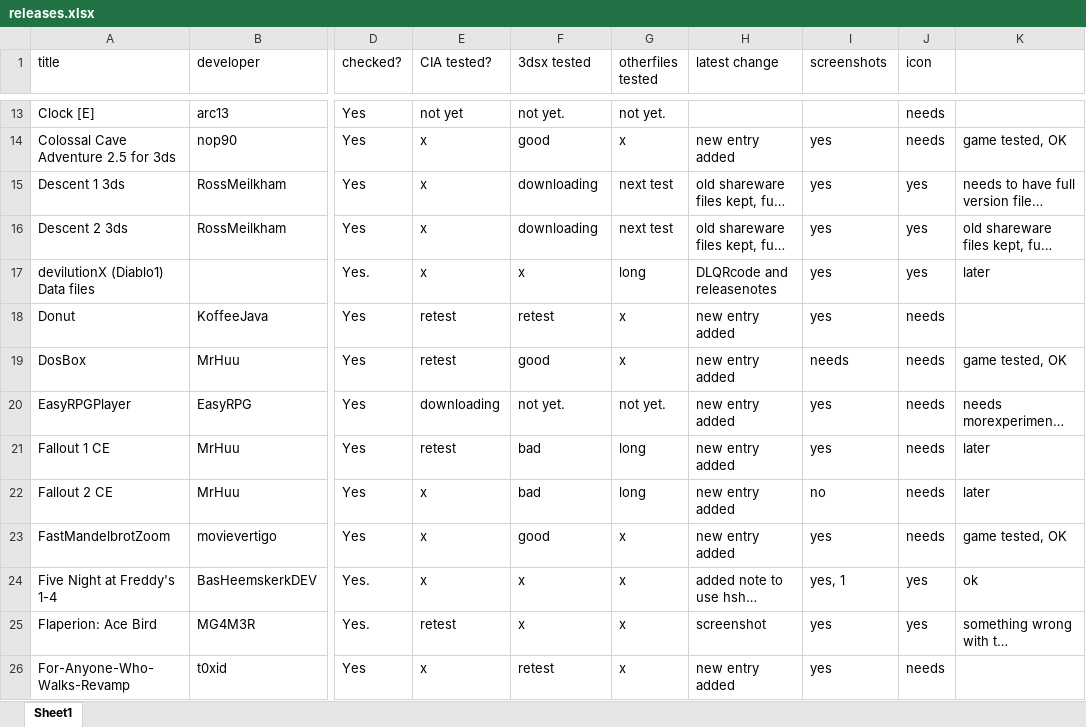
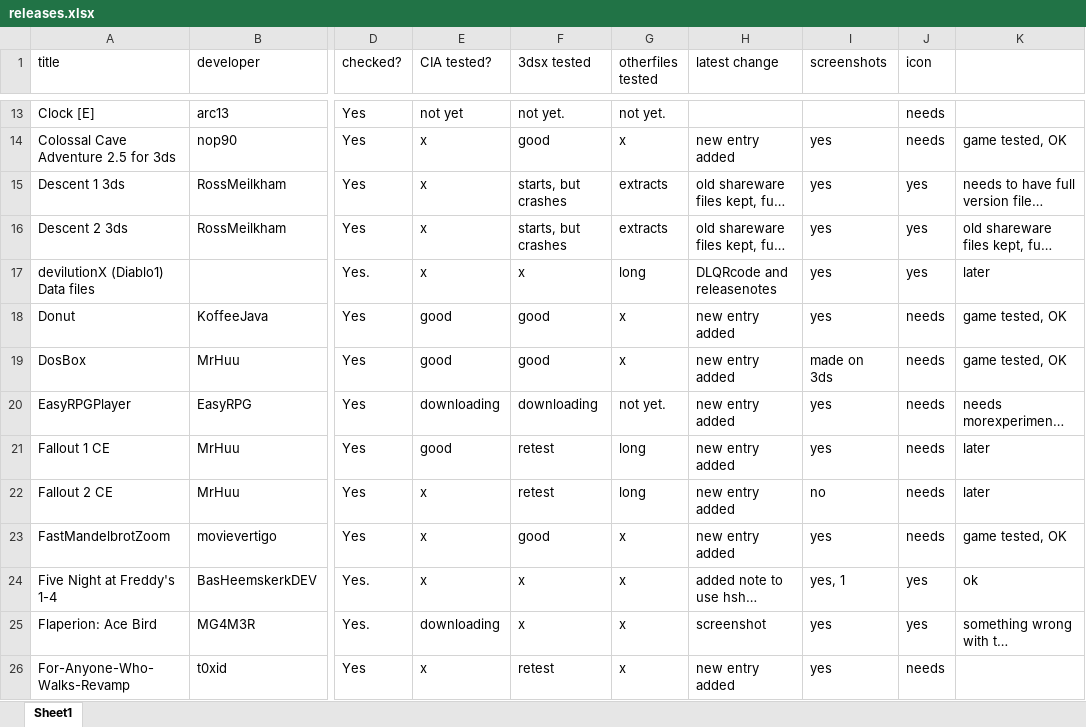
Before and after one commit to vargaviktor/3dsalt, an Excel workbook: releases.xlsx, sheet Sheet1, drawn as a sheet; only a part is shown, gaps mark what is left out; long unchanged cells end in …; values as stored, in another font and other column widths than the file's, no cell formats; the diff covers the shown part only; the diff names each change by its address in the sheet, - before the commit and + after, or states it on an @@ line.

```diff
--- a/releases.xlsx (sheet Sheet1)
+++ b/releases.xlsx (sheet Sheet1)
-F15:F16 (3dsx tested): downloading
+F15:F16 (3dsx tested): starts, but crashes
-G15:G16 (otherfiles tested): next test
+G15:G16 (otherfiles tested): extracts
-E18:E19 (CIA tested?): retest
+E18:E19 (CIA tested?): good
-F18 (3dsx tested): retest
+F18 (3dsx tested): good
-K18: (empty)
+K18: game tested, OK
-I19 (screenshots): needs
+I19 (screenshots): made on 3ds
-F20 (3dsx tested): not yet.
+F20 (3dsx tested): downloading
-E21 (CIA tested?): retest
+E21 (CIA tested?): good
-F21:F22 (3dsx tested): bad
+F21:F22 (3dsx tested): retest
-E25 (CIA tested?): retest
+E25 (CIA tested?): downloading
```
Also changed, not shown: 27 edited cells elsewhere in this sheet, cell formats, 1 other file.
